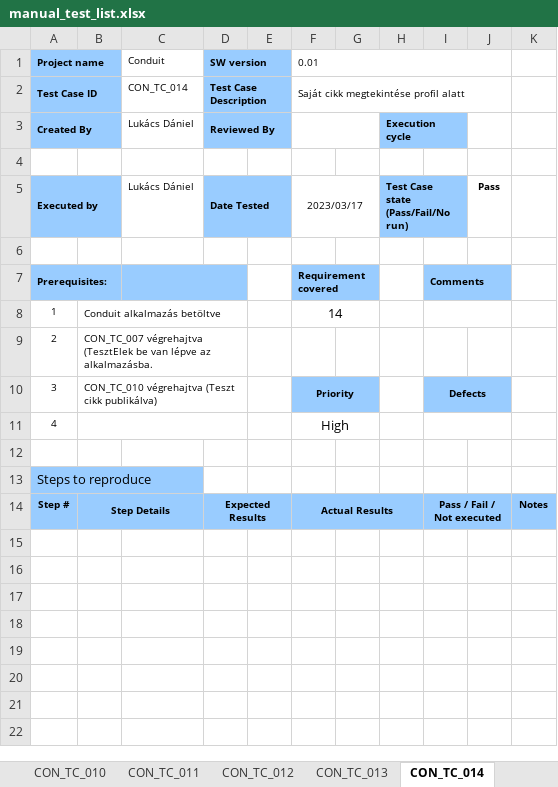
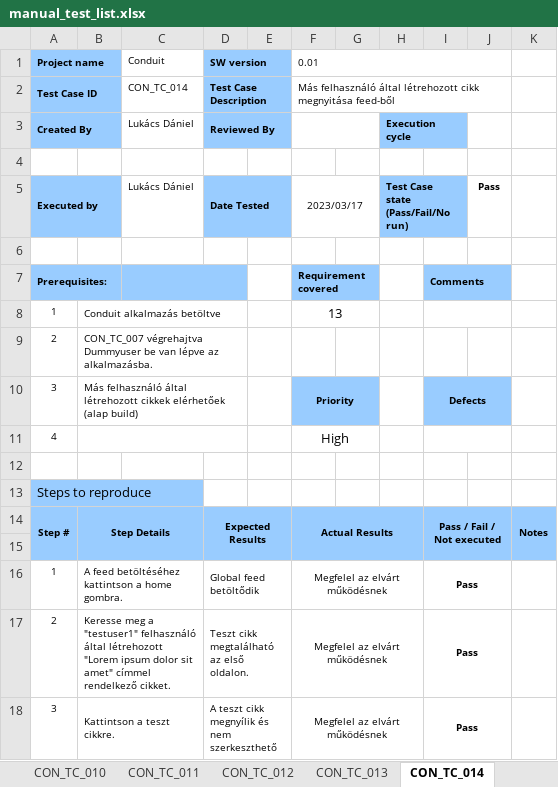
Before and after one commit to dan1eL27/conduit, an Excel workbook: vizsgaremek/manual_tests/manual_test_list.xlsx, sheet CON_TC_014, drawn as a sheet; values as stored, in another font and other column widths than the file's, no borders; conditional formats not drawn; the diff names each change by its address in the sheet, - before the commit and + after, or states it on an @@ line.

```diff
--- a/vizsgaremek/manual_tests/manual_test_list.xlsx (sheet CON_TC_014)
+++ b/vizsgaremek/manual_tests/manual_test_list.xlsx (sheet CON_TC_014)
-F2 (0.01): Saját cikk megtekintése profil alatt
+F2 (0.01): Más felhasználó által létrehozott cikk megnyitása feed-ből
-F8 (0.01): 14
+F8 (0.01): 13
-B9: CON_TC_007 végrehajtva (TesztElek be van…
+B9: CON_TC_007 végrehajtva Dummyuser be van…
-B10: CON_TC_010 végrehajtva (Teszt cikk publikálva)
+B10: Más felhasználó által létrehozott cikkek elérhetőek (alap build)
+A14:A15 merged
+K14:K15 merged
+row 15: (empty)
+row 16: 1 | A feed betöltéséhez kattintson a home gombra. |  | Global feed betöltődik |  | Megfelel az elvárt működésnek |  |  | Pass
+row 17: 2 | Keresse meg a "testuser1" felhasználó által létrehozott "Lorem ipsum dolor sit amet" címmel rendelkező cikket. |  | Teszt cikk megtalálható az első oldalon. |  | Megfelel az elvárt működésnek |  |  | Pass
+row 18: 3 | Kattintson a teszt cikkre. |  | A teszt cikk megnyílik és nem szerkeszthető |  | Megfelel az elvárt működésnek |  |  | Pass
```
Also changed, not shown: sheet CON_TC_024, sheet TC, sheet CON_TC_006, sheet CON_TC_007, sheet CON_TC_023, sheet CON_TC_015, 17 more sheets, other sheet tabs, formulas that keep their value, 5 other files.
